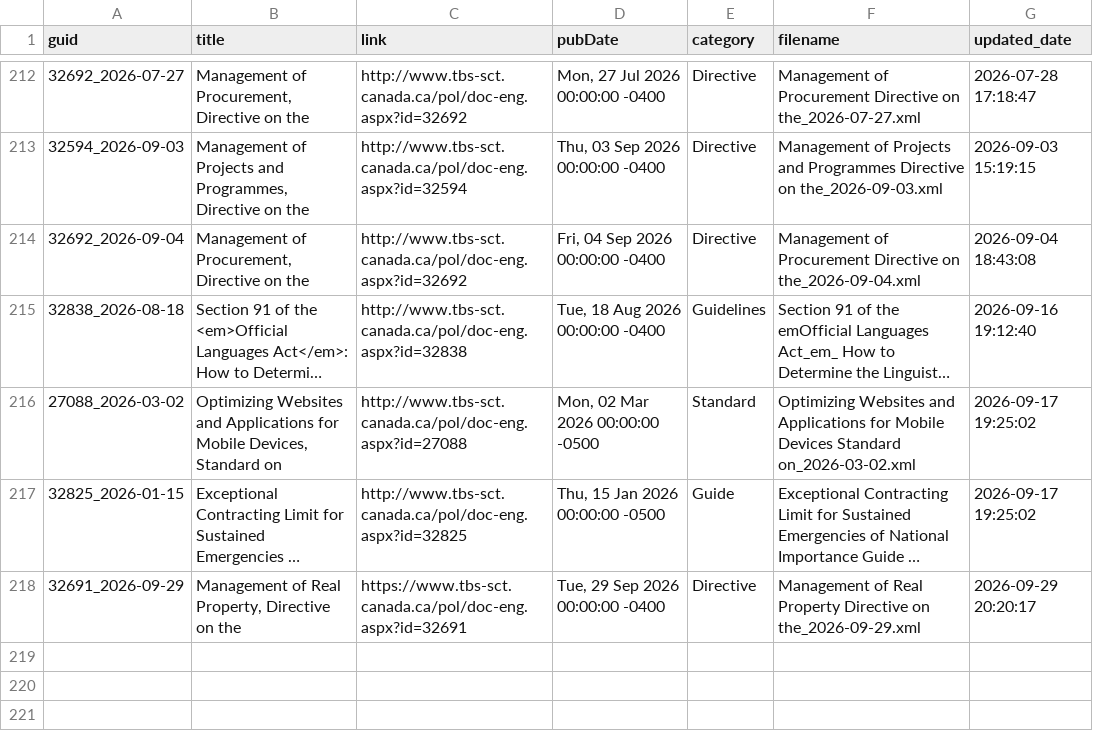
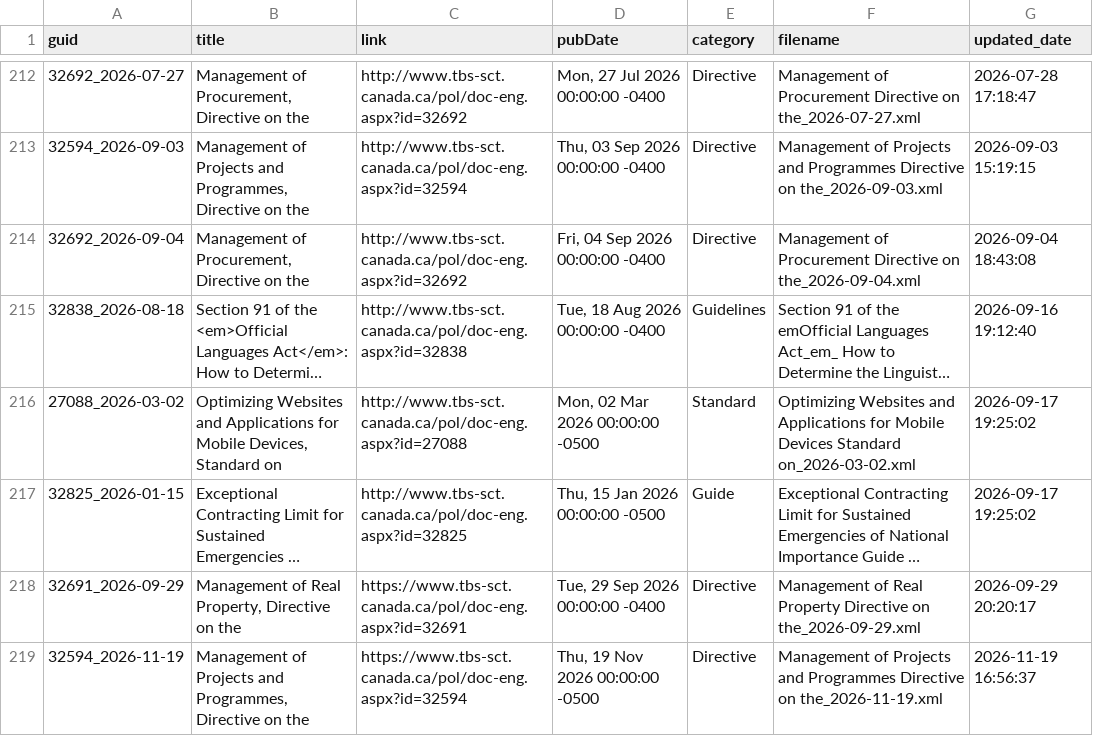
Before and after one commit to PatLittle/TBS-Policy-Hawk, a CSV file: data/items.csv, drawn as a sheet; only a part is shown, gaps mark what is left out; long unchanged cells end in …; the diff names each change by its address in the sheet, - before the commit and + after, or states it on an @@ line.

```diff
--- a/data/items.csv
+++ b/data/items.csv
+row 219: 32594_2026-11-19 | Management of Projects and Programmes, Directive on the | https://www.tbs-sct.canada.ca/pol/doc-eng.aspx?id=32594 | Thu, 19 Nov 2026 00:00:00 -0500 | Directive | Management of Projects and Programmes Directive on the_2026-11-19.xml | 2026-11-19 16:56:37
```
Also changed, not shown: 6 other files.
